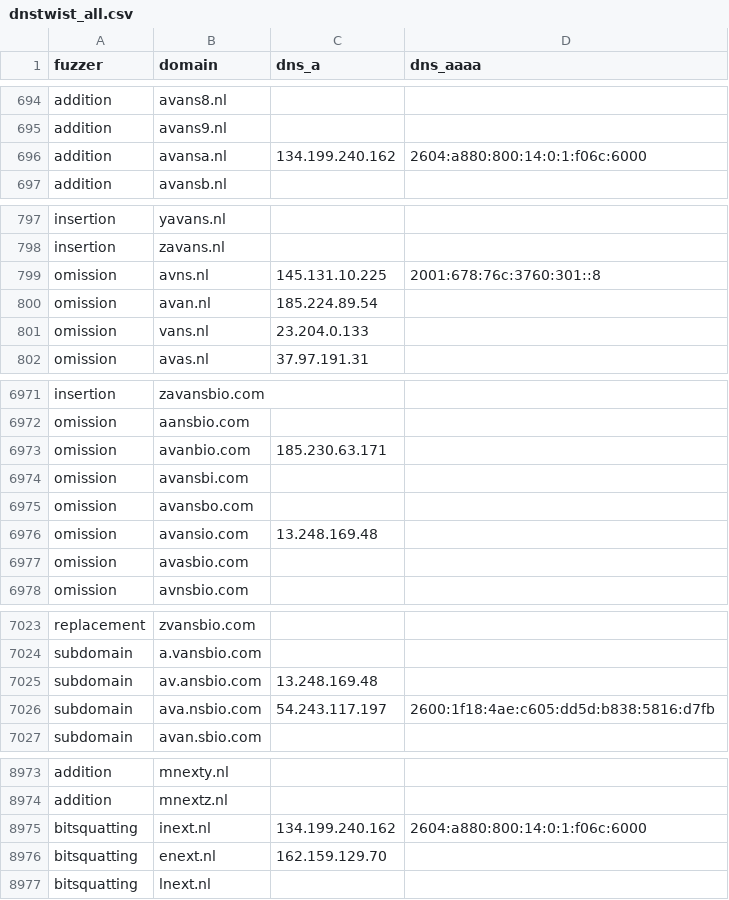
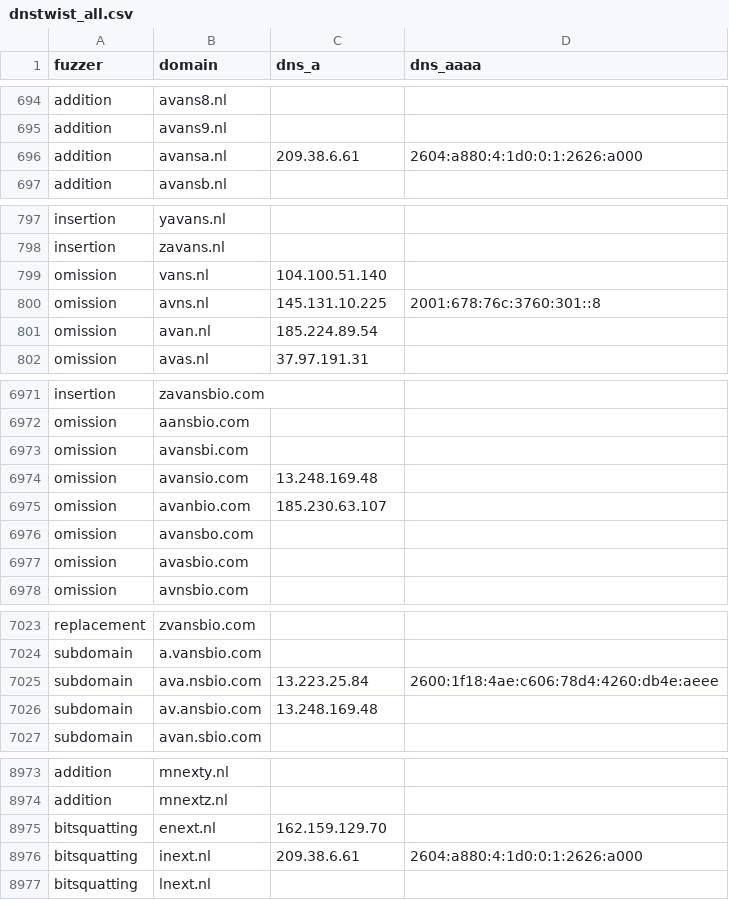
Before and after one commit to kqlen/Lists, a CSV file: DNSTWIST/data/dnstwist_all.csv, drawn as a sheet; only a part is shown, gaps mark what is left out; the diff covers the shown part only.

```diff
--- a/DNSTWIST/data/dnstwist_all.csv
+++ b/DNSTWIST/data/dnstwist_all.csv
@@ -695,3 +695,3 @@ addition,avans8.nl,,
 addition,avans9.nl,,
-addition,avansa.nl,134.199.240.162,2604:a880:800:14:0:1:f06c:6000
+addition,avansa.nl,209.38.6.61,2604:a880:4:1d0:0:1:2626:a000
 addition,avansb.nl,,
@@ -798,5 +798,5 @@ insertion,yavans.nl,,
 insertion,zavans.nl,,
+omission,vans.nl,104.100.51.140,
 omission,avns.nl,145.131.10.225,2001:678:76c:3760:301::8
 omission,avan.nl,185.224.89.54,
-omission,vans.nl,23.204.0.133,
 omission,avas.nl,37.97.191.31,
@@ -6972,6 +6972,6 @@ insertion,zavansbio.com,,
 omission,aansbio.com,,
-omission,avanbio.com,185.230.63.171,
 omission,avansbi.com,,
-omission,avansbo.com,,
 omission,avansio.com,13.248.169.48,
+omission,avanbio.com,185.230.63.107,
+omission,avansbo.com,,
 omission,avasbio.com,,
@@ -7024,4 +7024,4 @@ replacement,zvansbio.com,,
 subdomain,a.vansbio.com,,
+subdomain,ava.nsbio.com,13.223.25.84,2600:1f18:4ae:c606:78d4:4260:db4e:aeee
 subdomain,av.ansbio.com,13.248.169.48,
-subdomain,ava.nsbio.com,54.243.117.197,2600:1f18:4ae:c605:dd5d:b838:5816:d7fb
 subdomain,avan.sbio.com,,
@@ -8974,4 +8974,4 @@ addition,mnexty.nl,,
 addition,mnextz.nl,,
-bitsquatting,inext.nl,134.199.240.162,2604:a880:800:14:0:1:f06c:6000
 bitsquatting,enext.nl,162.159.129.70,
+bitsquatting,inext.nl,209.38.6.61,2604:a880:4:1d0:0:1:2626:a000
 bitsquatting,lnext.nl,,
```
Also changed, not shown: 2 added rows, 2 removed rows, 7 moved rows and 14 edited cells elsewhere in this file.
